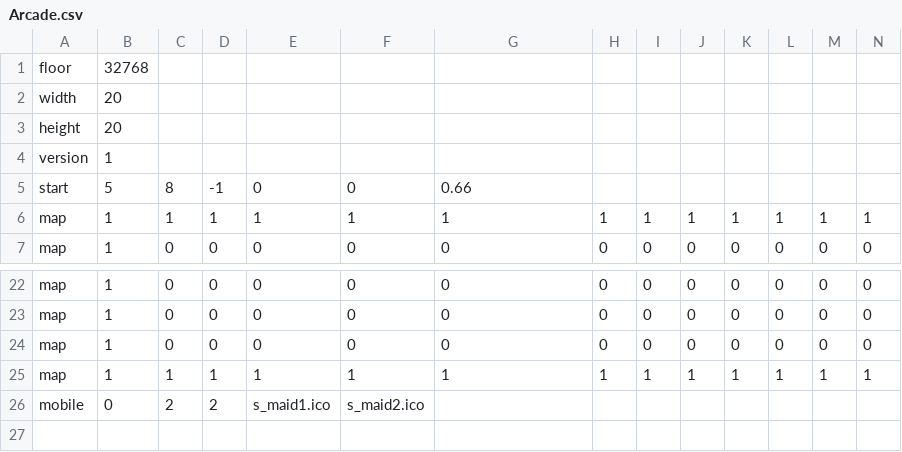
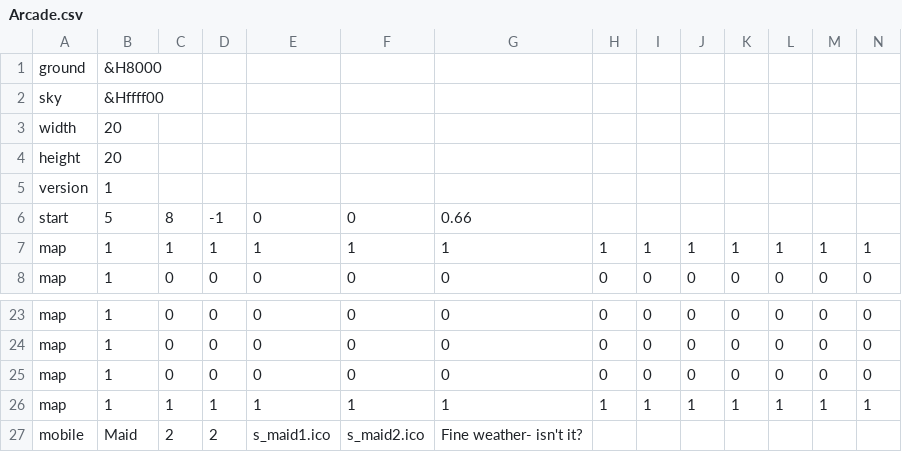
Before and after one commit to indigoparadox/vbray, a CSV file: Arcade.csv, drawn as a sheet; only a part is shown, gaps mark what is left out; removed rows and columns are numbered as before the commit, all else as after; rows hold the shown columns only; the diff names each change by its address in the sheet, - before the commit and + after, or states it on an @@ line.

Commit message:
Added rudimentary interaction. "floor" is now "ground."

```diff
--- a/Arcade.csv
+++ b/Arcade.csv
-row 1: floor | 32768
+row 1: ground | &H8000
+row 2: sky | &Hffff00
-B27: 0
+B27: Maid
-G27: (empty)
+G27: Fine weather- isn't it?
```
Also changed, not shown: 3 other files.
